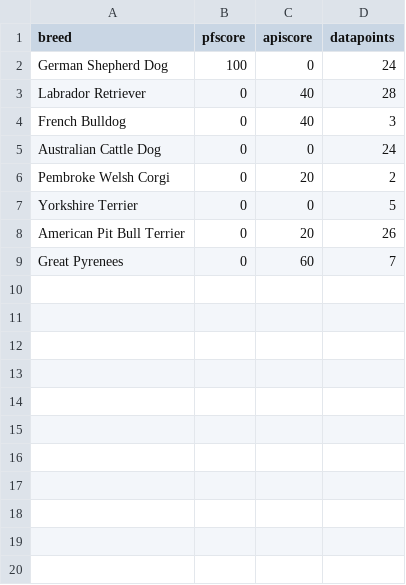
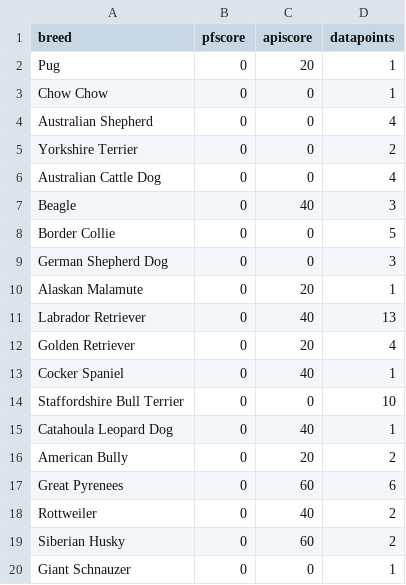
Before and after one commit to clouncloun/alberto, a CSV file: dog_scores.csv, drawn as a sheet.

```diff
--- a/dog_scores.csv
+++ b/dog_scores.csv
@@ -1,9 +1,20 @@
 breed,pfscore,apiscore,datapoints
-German Shepherd Dog,100,0,24
-Labrador Retriever,0,40,28
-French Bulldog,0,40,3
-Australian Cattle Dog,0,0,24
-Pembroke Welsh Corgi,0,20,2
-Yorkshire Terrier,0,0,5
-American Pit Bull Terrier,0,20,26
-Great Pyrenees,0,60,7
+Pug,0,20,1
+Chow Chow,0,0,1
+Australian Shepherd,0,0,4
+Yorkshire Terrier,0,0,2
+Australian Cattle Dog,0,0,4
+Beagle,0,40,3
+Border Collie,0,0,5
+German Shepherd Dog,0,0,3
+Alaskan Malamute,0,20,1
+Labrador Retriever,0,40,13
+Golden Retriever,0,20,4
+Cocker Spaniel,0,40,1
+Staffordshire Bull Terrier,0,0,10
+Catahoula Leopard Dog,0,40,1
+American Bully,0,20,2
+Great Pyrenees,0,60,6
+Rottweiler,0,40,2
+Siberian Husky,0,60,2
+Giant Schnauzer,0,0,1
```
Also changed, not shown: 6 other files.
